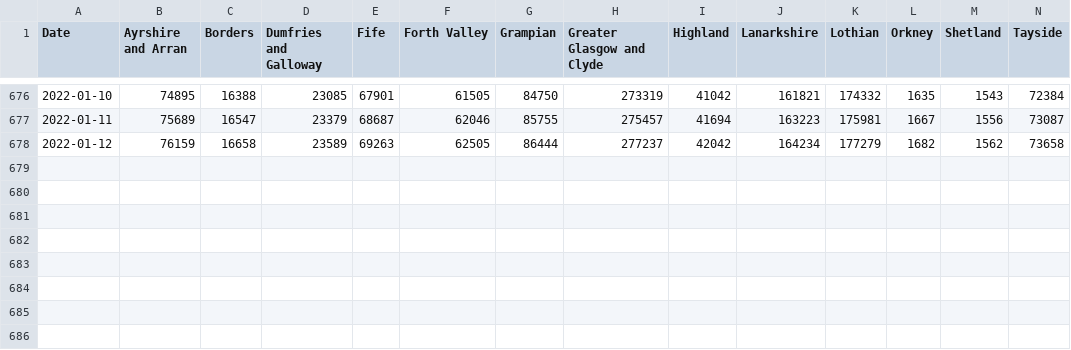
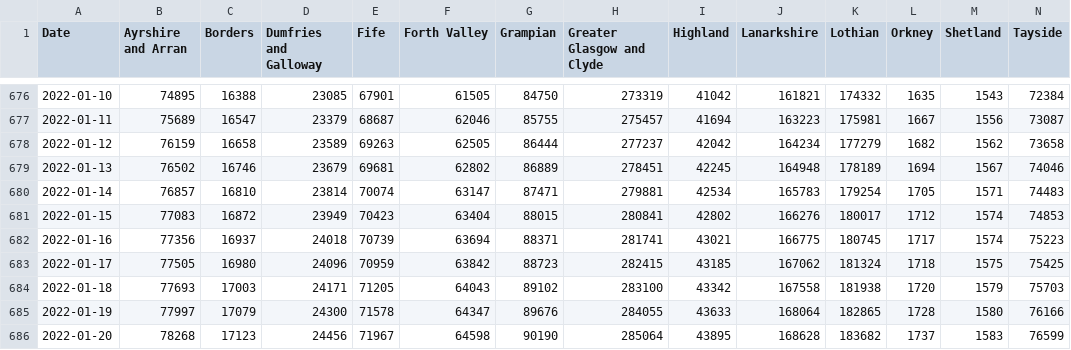
Before and after one commit to ScotGovAnalysis/COVID-19-Management-Information-Up-to-11-04-2022, a CSV file: export/health-boards/cumulative-cases.csv, drawn as a sheet; only a part is shown, gaps mark what is left out; rows hold the shown columns only; the diff names each change by its address in the sheet, - before the commit and + after, or states it on an @@ line.

```diff
--- a/export/health-boards/cumulative-cases.csv
+++ b/export/health-boards/cumulative-cases.csv
+row 679: 2022-01-13 | 76502 | 16746 | 23679 | 69681 | 62802 | 86889 | 278451 | 42245 | 164948 | 178189 | 1694 | 1567 | 74046
+row 680: 2022-01-14 | 76857 | 16810 | 23814 | 70074 | 63147 | 87471 | 279881 | 42534 | 165783 | 179254 | 1705 | 1571 | 74483
+row 681: 2022-01-15 | 77083 | 16872 | 23949 | 70423 | 63404 | 88015 | 280841 | 42802 | 166276 | 180017 | 1712 | 1574 | 74853
+row 682: 2022-01-16 | 77356 | 16937 | 24018 | 70739 | 63694 | 88371 | 281741 | 43021 | 166775 | 180745 | 1717 | 1574 | 75223
+row 683: 2022-01-17 | 77505 | 16980 | 24096 | 70959 | 63842 | 88723 | 282415 | 43185 | 167062 | 181324 | 1718 | 1575 | 75425
+row 684: 2022-01-18 | 77693 | 17003 | 24171 | 71205 | 64043 | 89102 | 283100 | 43342 | 167558 | 181938 | 1720 | 1579 | 75703
+row 685: 2022-01-19 | 77997 | 17079 | 24300 | 71578 | 64347 | 89676 | 284055 | 43633 | 168064 | 182865 | 1728 | 1580 | 76166
+row 686: 2022-01-20 | 78268 | 17123 | 24456 | 71967 | 64598 | 90190 | 285064 | 43895 | 168628 | 183682 | 1737 | 1583 | 76599
```
Also changed, not shown: export/health-boards/hospital-patients-confirmed.csv, export/health-boards/icu-patients-confirmed.csv, 27 other files.
